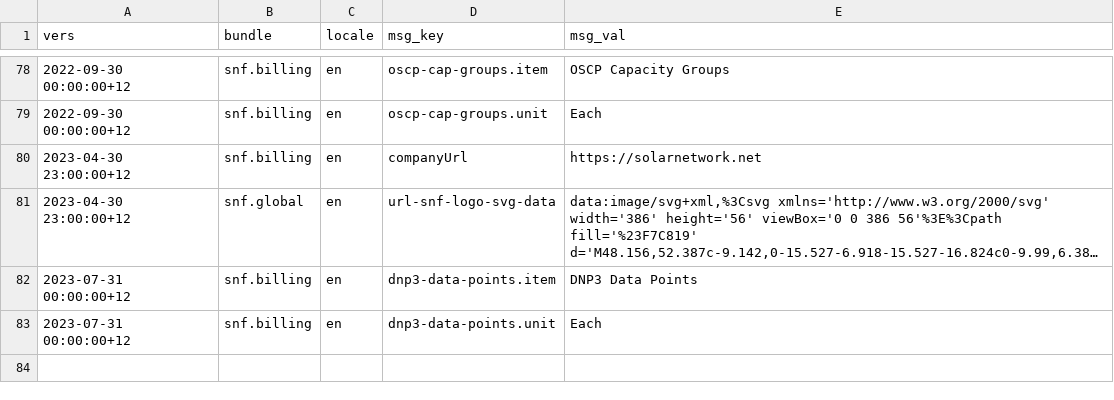
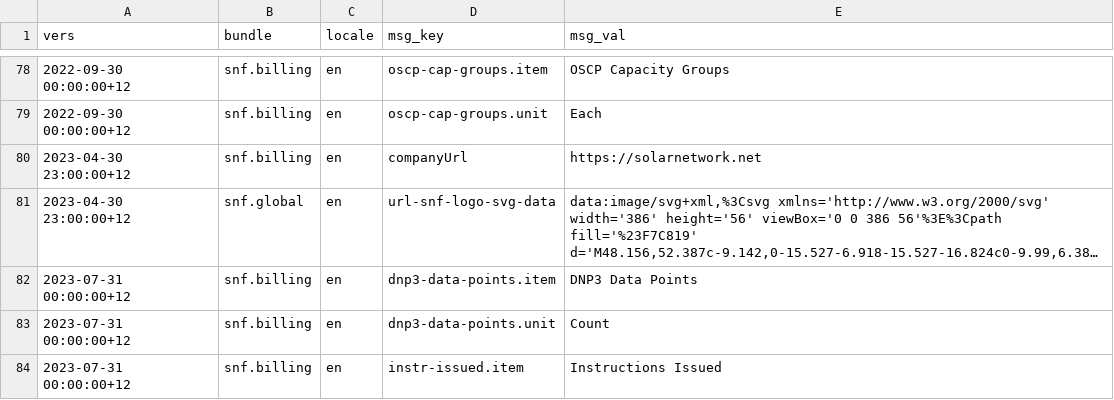
Before and after one commit to SolarNetworkFoundation/solarnetwork-ops, a CSV file: billing/snf/messages.csv, drawn as a sheet; only a part is shown, gaps mark what is left out; long unchanged cells end in …; the diff covers the shown part only; the diff names each change by its address in the sheet, - before the commit and + after, or states it on an @@ line.

Commit message:
OPS-34: implement DB support for instruction billing.

```diff
--- a/billing/snf/messages.csv
+++ b/billing/snf/messages.csv
-E83 (msg_val): Each
+E83 (msg_val): Count
+row 84: 2023-07-31 00:00:00+12 | snf.billing | en | instr-issued.item | Instructions Issued
```
Also changed, not shown: 2 added rows elsewhere in this file, 1 other file.
